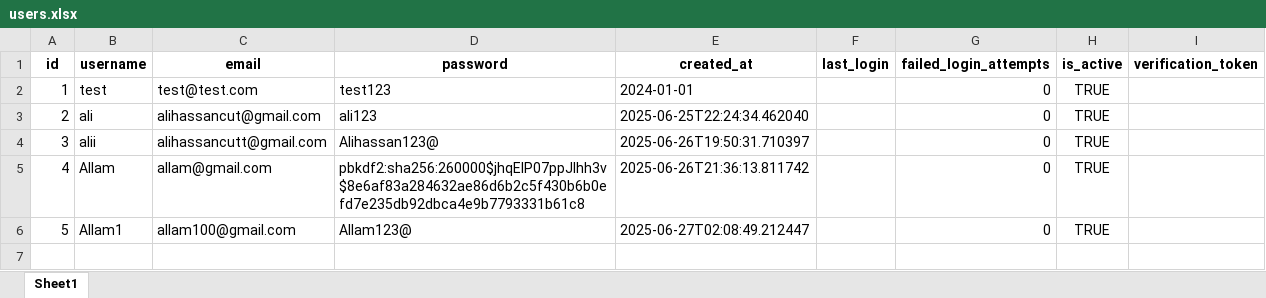
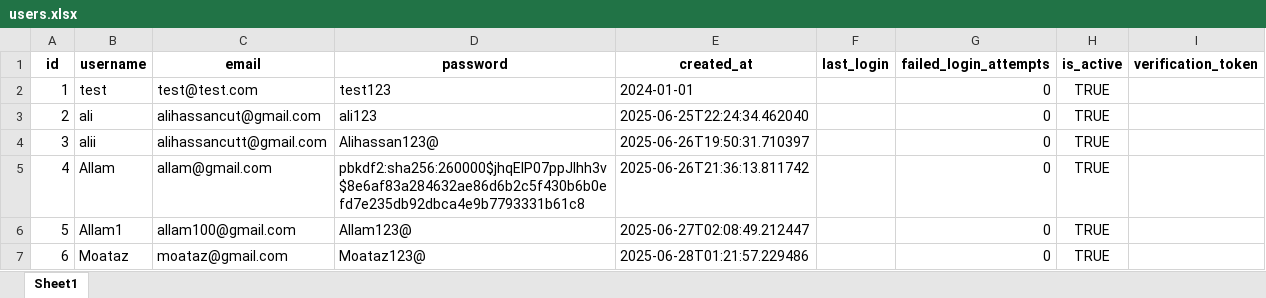
Before and after one commit to Zycotic/Car-nalytics, an Excel workbook: users.xlsx, sheet Sheet1, drawn as a sheet; values as stored, in another font and other column widths than the file's, no borders; the diff names each change by its address in the sheet, - before the commit and + after, or states it on an @@ line.

```diff
--- a/users.xlsx (sheet Sheet1)
+++ b/users.xlsx (sheet Sheet1)
+row 7: 6 | Moataz | moataz@gmail.com | Moataz123@ | 2025-06-28T01:21:57.229486 |  | 0 | TRUE
```
Also changed, not shown: 4 other files.
